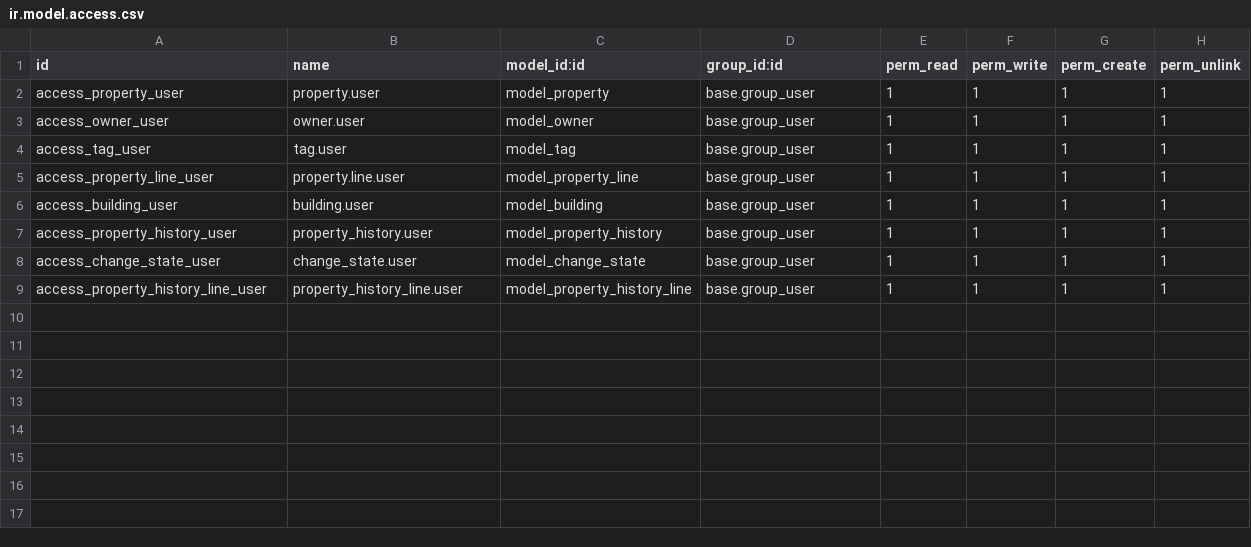
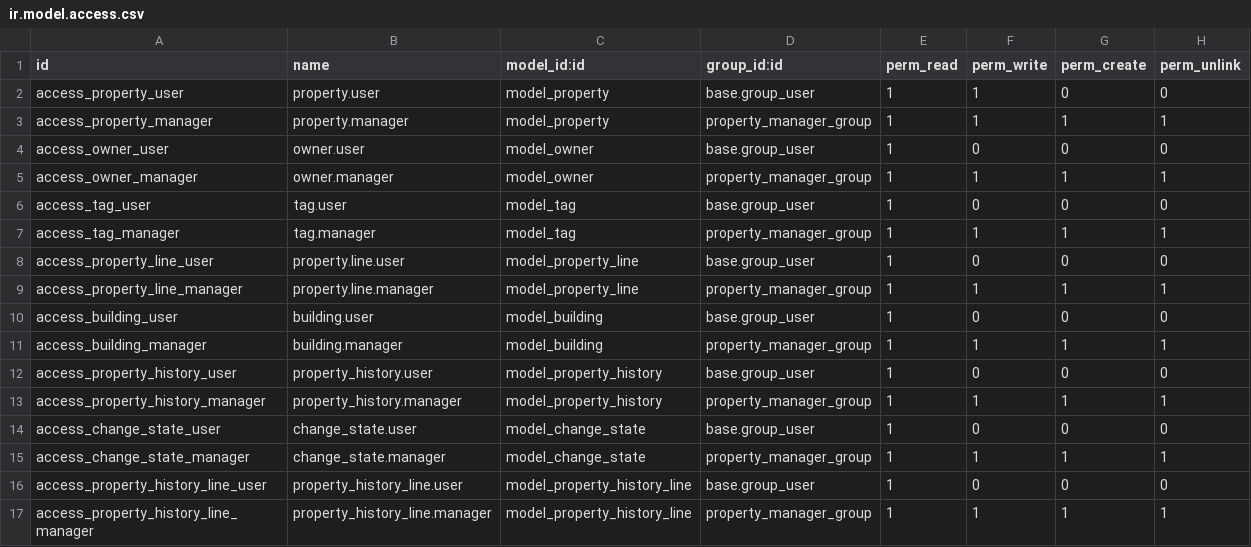
Before and after one commit to IbrahemIsbieh/Real-Estate, a CSV file: security/ir.model.access.csv, drawn as a sheet.

Commit message:
ADD security group

```diff
--- a/security/ir.model.access.csv
+++ b/security/ir.model.access.csv
@@ -1,9 +1,17 @@
 id,name,model_id:id,group_id:id,perm_read,perm_write,perm_create,perm_unlink
-access_property_user,property.user,model_property,base.group_user,1,1,1,1
-access_owner_user,owner.user,model_owner,base.group_user,1,1,1,1
-access_tag_user,tag.user,model_tag,base.group_user,1,1,1,1
-access_property_line_user,property.line.user,model_property_line,base.group_user,1,1,1,1
-access_building_user,building.user,model_building,base.group_user,1,1,1,1
-access_property_history_user,property_history.user,model_property_history,base.group_user,1,1,1,1
-access_change_state_user,change_state.user,model_change_state,base.group_user,1,1,1,1
-access_property_history_line_user,property_history_line.user,model_property_history_line,base.group_user,1,1,1,1
+access_property_user,property.user,model_property,base.group_user,1,1,0,0
+access_property_manager,property.manager,model_property,property_manager_group,1,1,1,1
+access_owner_user,owner.user,model_owner,base.group_user,1,0,0,0
+access_owner_manager,owner.manager,model_owner,property_manager_group,1,1,1,1
+access_tag_user,tag.user,model_tag,base.group_user,1,0,0,0
+access_tag_manager,tag.manager,model_tag,property_manager_group,1,1,1,1
+access_property_line_user,property.line.user,model_property_line,base.group_user,1,0,0,0
+access_property_line_manager,property.line.manager,model_property_line,property_manager_group,1,1,1,1
+access_building_user,building.user,model_building,base.group_user,1,0,0,0
+access_building_manager,building.manager,model_building,property_manager_group,1,1,1,1
+access_property_history_user,property_history.user,model_property_history,base.group_user,1,0,0,0
+access_property_history_manager,property_history.manager,model_property_history,property_manager_group,1,1,1,1
+access_change_state_user,change_state.user,model_change_state,base.group_user,1,0,0,0
+access_change_state_manager,change_state.manager,model_change_state,property_manager_group,1,1,1,1
+access_property_history_line_user,property_history_line.user,model_property_history_line,base.group_user,1,0,0,0
+access_property_history_line_manager,property_history_line.manager,model_property_history_line,property_manager_group,1,1,1,1
```
Also changed, not shown: 6 other files.
